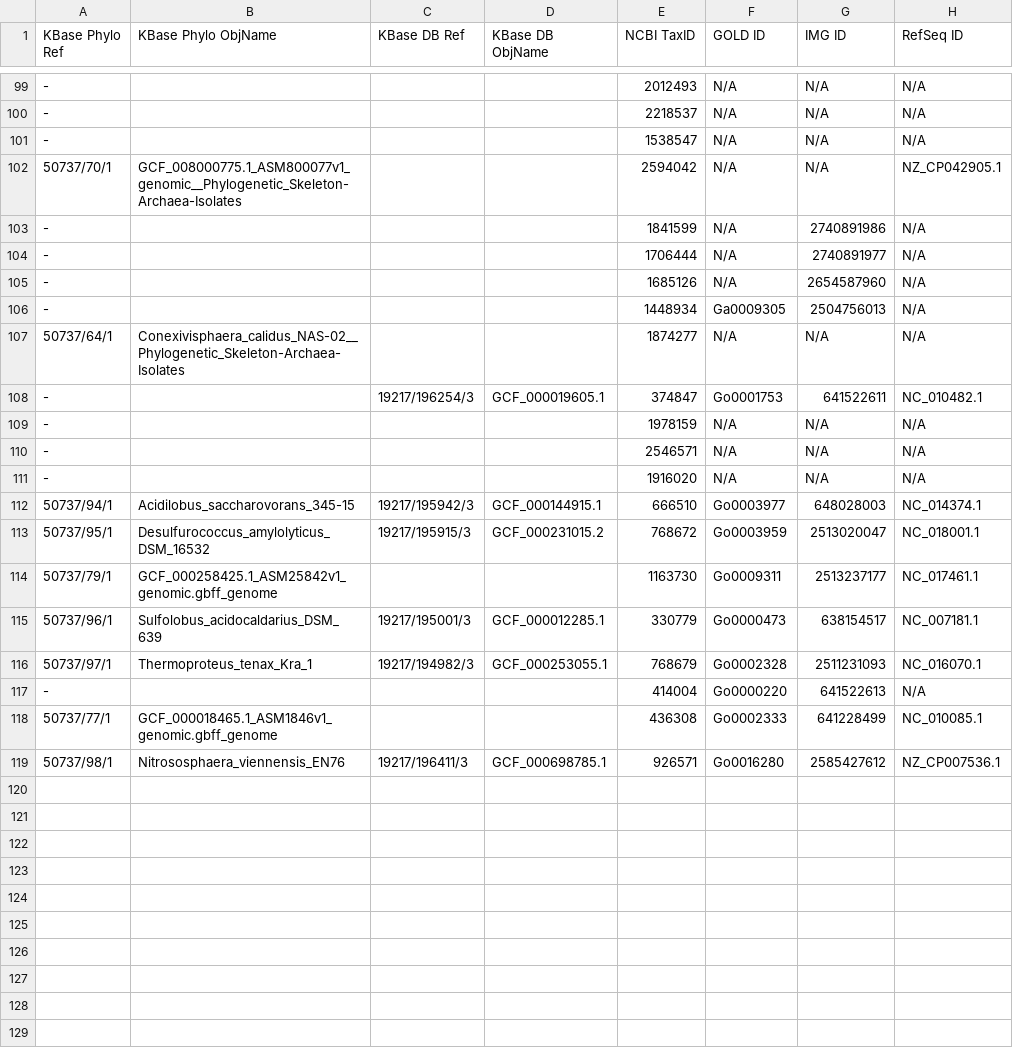
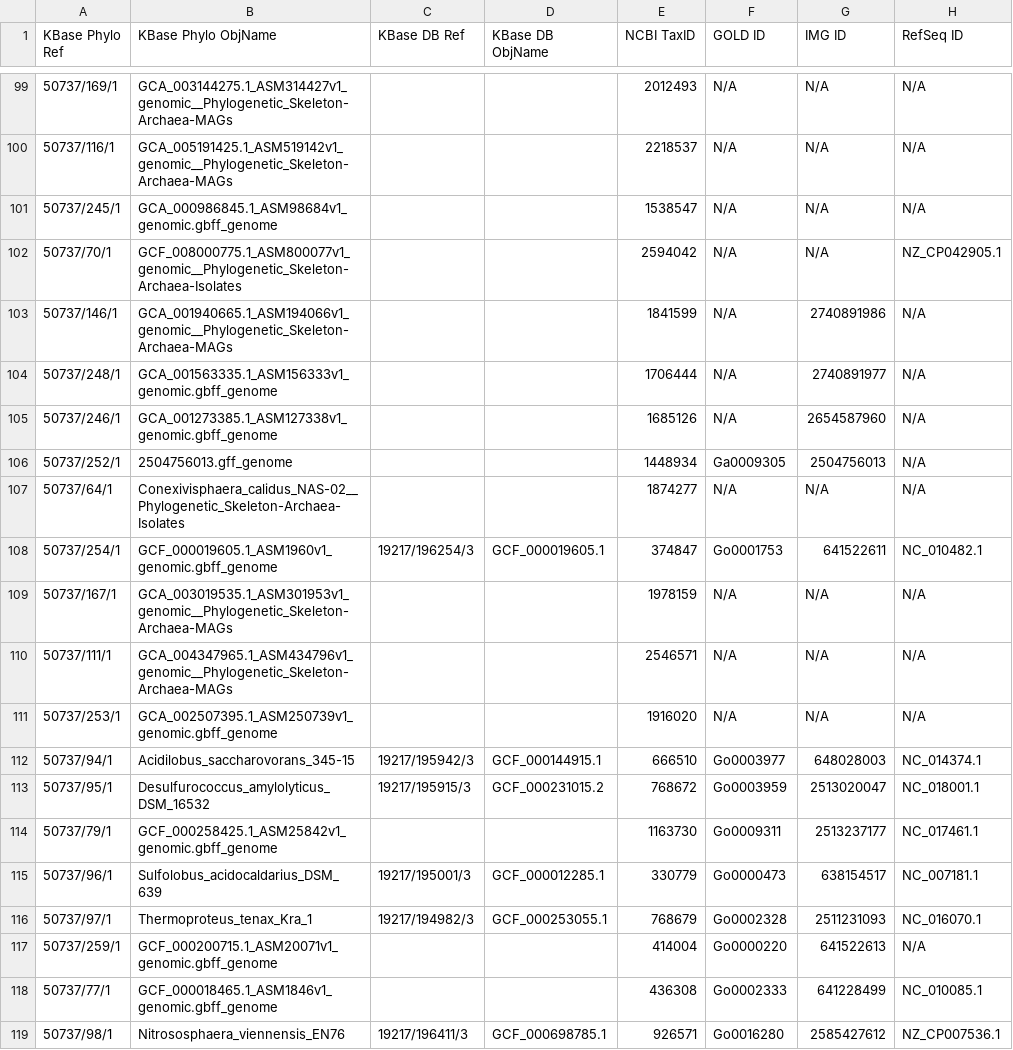
Before and after one commit to kbaseapps/kb_phylogenomics, a TSV file: data/skeleton_genomes/Phylogenetic_Skeleton.tsv, drawn as a sheet; only a part is shown, gaps mark what is left out; the diff covers the shown part only; the diff names each change by its address in the sheet, - before the commit and + after, or states it on an @@ line.

```diff
--- a/data/skeleton_genomes/Phylogenetic_Skeleton.tsv
+++ b/data/skeleton_genomes/Phylogenetic_Skeleton.tsv
-A99 (KBase Phylo Ref): -
+A99 (KBase Phylo Ref): 50737/169/1
-B99 (KBase Phylo ObjName): (empty)
+B99 (KBase Phylo ObjName): GCA_003144275.1_ASM314427v1_genomic__Phylogenetic_Skeleton-Archaea-MAGs
-A100 (KBase Phylo Ref): -
+A100 (KBase Phylo Ref): 50737/116/1
-B100 (KBase Phylo ObjName): (empty)
+B100 (KBase Phylo ObjName): GCA_005191425.1_ASM519142v1_genomic__Phylogenetic_Skeleton-Archaea-MAGs
-A101 (KBase Phylo Ref): -
+A101 (KBase Phylo Ref): 50737/245/1
-B101 (KBase Phylo ObjName): (empty)
+B101 (KBase Phylo ObjName): GCA_000986845.1_ASM98684v1_genomic.gbff_genome
-A103 (KBase Phylo Ref): -
+A103 (KBase Phylo Ref): 50737/146/1
-B103 (KBase Phylo ObjName): (empty)
+B103 (KBase Phylo ObjName): GCA_001940665.1_ASM194066v1_genomic__Phylogenetic_Skeleton-Archaea-MAGs
-A104 (KBase Phylo Ref): -
+A104 (KBase Phylo Ref): 50737/248/1
-B104 (KBase Phylo ObjName): (empty)
+B104 (KBase Phylo ObjName): GCA_001563335.1_ASM156333v1_genomic.gbff_genome
-A105 (KBase Phylo Ref): -
+A105 (KBase Phylo Ref): 50737/246/1
-B105 (KBase Phylo ObjName): (empty)
+B105 (KBase Phylo ObjName): GCA_001273385.1_ASM127338v1_genomic.gbff_genome
-A106 (KBase Phylo Ref): -
+A106 (KBase Phylo Ref): 50737/252/1
-B106 (KBase Phylo ObjName): (empty)
+B106 (KBase Phylo ObjName): 2504756013.gff_genome
-A108 (KBase Phylo Ref): -
+A108 (KBase Phylo Ref): 50737/254/1
-B108 (KBase Phylo ObjName): (empty)
+B108 (KBase Phylo ObjName): GCF_000019605.1_ASM1960v1_genomic.gbff_genome
-A109 (KBase Phylo Ref): -
+A109 (KBase Phylo Ref): 50737/167/1
-B109 (KBase Phylo ObjName): (empty)
+B109 (KBase Phylo ObjName): GCA_003019535.1_ASM301953v1_genomic__Phylogenetic_Skeleton-Archaea-MAGs
-A110 (KBase Phylo Ref): -
+A110 (KBase Phylo Ref): 50737/111/1
-B110 (KBase Phylo ObjName): (empty)
+B110 (KBase Phylo ObjName): GCA_004347965.1_ASM434796v1_genomic__Phylogenetic_Skeleton-Archaea-MAGs
-A111 (KBase Phylo Ref): -
+A111 (KBase Phylo Ref): 50737/253/1
-B111 (KBase Phylo ObjName): (empty)
+B111 (KBase Phylo ObjName): GCA_002507395.1_ASM250739v1_genomic.gbff_genome
-A117 (KBase Phylo Ref): -
+A117 (KBase Phylo Ref): 50737/259/1
-B117 (KBase Phylo ObjName): (empty)
+B117 (KBase Phylo ObjName): GCF_000200715.1_ASM20071v1_genomic.gbff_genome
```
Also changed, not shown: 32 edited cells elsewhere in this file.
